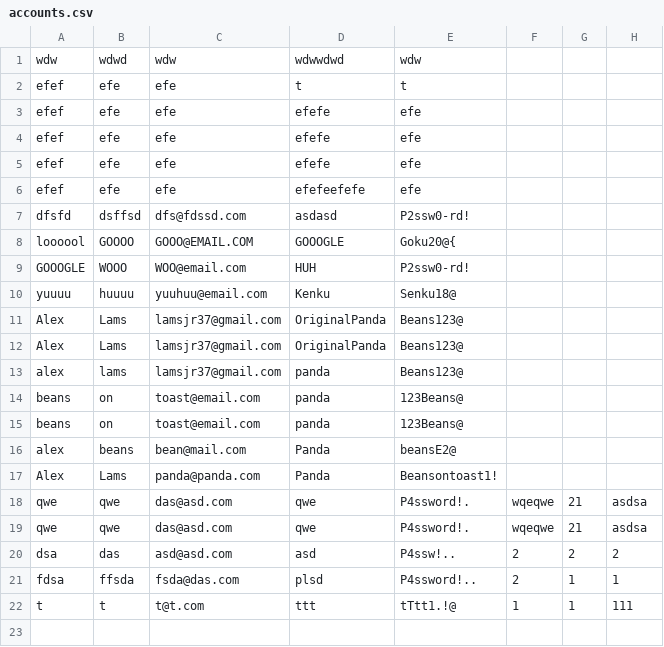
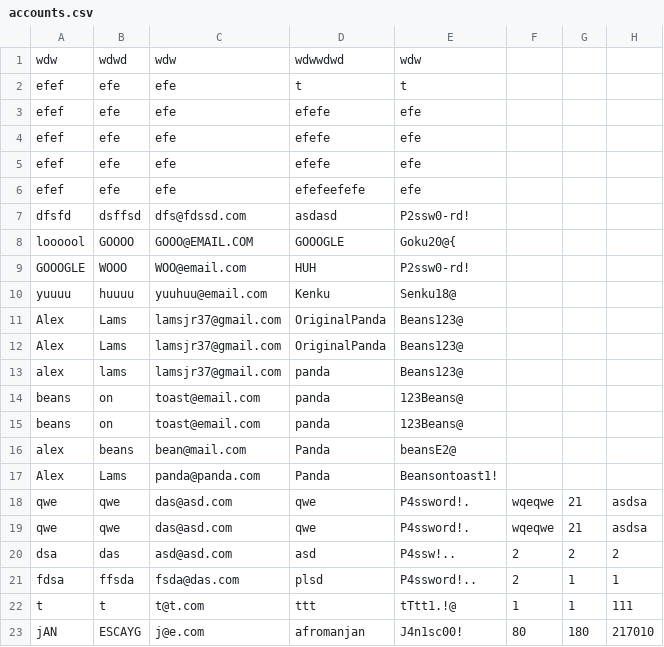
Before and after one commit to OriginalPanda/HealthAppMK2, a CSV file: accounts.csv, drawn as a sheet; the diff names each change by its address in the sheet, - before the commit and + after, or states it on an @@ line.

```diff
--- a/accounts.csv
+++ b/accounts.csv
+row 23: jAN | ESCAYG | j@e.com | afromanjan | J4n1sc00! | 80 | 180 | 217010
```
Also changed, not shown: emails.csv, 15 other files.
